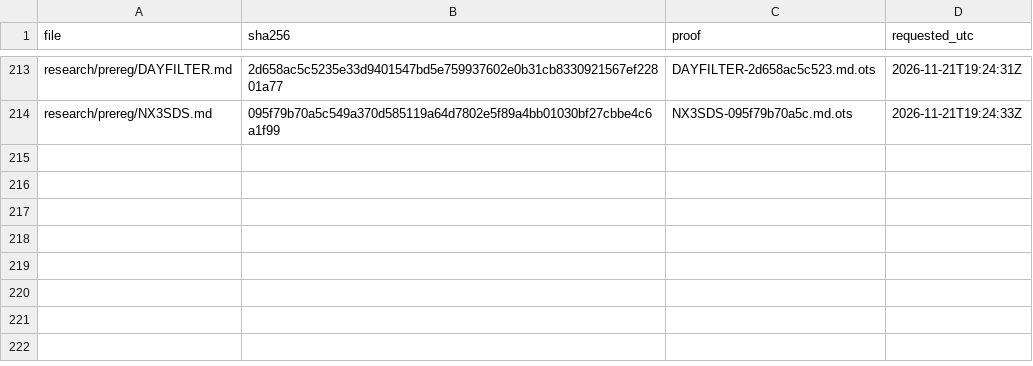
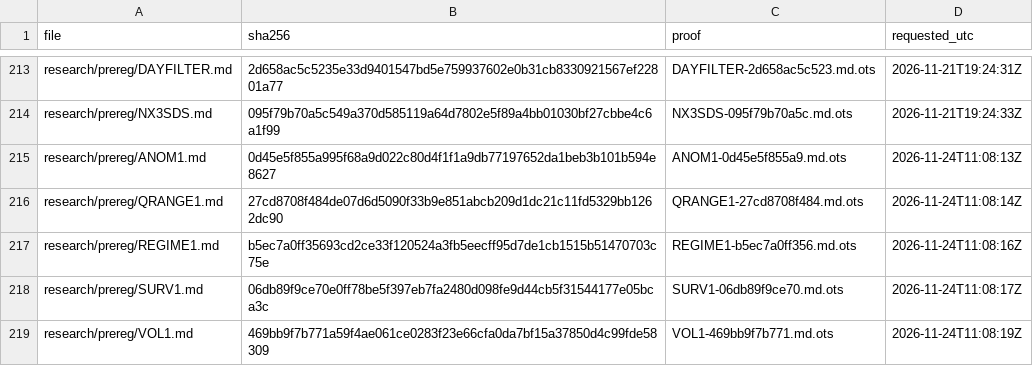
Before and after one commit to amit8f/edge-lab-public, a CSV file: timestamps/MANIFEST.csv, drawn as a sheet; only a part is shown, gaps mark what is left out.

```diff
--- a/timestamps/MANIFEST.csv
+++ b/timestamps/MANIFEST.csv
@@ -214 +214,6 @@ research/prereg/DAYFILTER.md,2d658ac5c5235e33d9401547bd5e759937602e0b31cb8330921
 research/prereg/NX3SDS.md,095f79b70a5c549a370d585119a64d7802e5f89a4bb01030bf27cbbe4c6a1f99,NX3SDS-095f79b70a5c.md.ots,2026-11-21T19:24:33Z
+research/prereg/ANOM1.md,0d45e5f855a995f68a9d022c80d4f1f1a9db77197652da1beb3b101b594e8627,ANOM1-0d45e5f855a9.md.ots,2026-11-24T11:08:13Z
+research/prereg/QRANGE1.md,27cd8708f484de07d6d5090f33b9e851abcb209d1dc21c11fd5329bb1262dc90,QRANGE1-27cd8708f484.md.ots,2026-11-24T11:08:14Z
+research/prereg/REGIME1.md,b5ec7a0ff35693cd2ce33f120524a3fb5eecff95d7de1cb1515b51470703c75e,REGIME1-b5ec7a0ff356.md.ots,2026-11-24T11:08:16Z
+research/prereg/SURV1.md,06db89f9ce70e0ff78be5f397eb7fa2480d098fe9d44cb5f31544177e05bca3c,SURV1-06db89f9ce70.md.ots,2026-11-24T11:08:17Z
+research/prereg/VOL1.md,469bb9f7b771a59f4ae061ce0283f23e66cfa0da7bf15a37850d4c99fde58309,VOL1-469bb9f7b771.md.ots,2026-11-24T11:08:19Z
```
Also changed, not shown: 5 other files.
